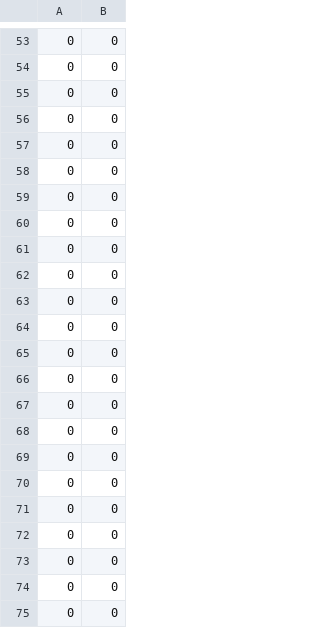
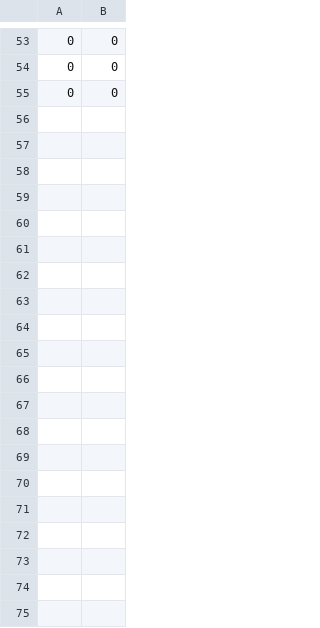
Before and after one commit to pichim/MPC_Demonstrator, a CSV file: host/mpc_matrices_curr/Ex.csv, drawn as a sheet; only a part is shown, gaps mark what is left out; the diff covers the shown part only.

```diff
--- a/host/mpc_matrices_curr/Ex.csv
+++ b/host/mpc_matrices_curr/Ex.csv
@@ -55,21 +55 @@
 0,0
-0,0
-0,0
-0,0
-0,0
-0,0
-0,0
-0,0
-0,0
-0,0
-0,0
-0,0
-0,0
-0,0
-0,0
-0,0
-0,0
-0,0
-0,0
-0,0
-0,0
```
Also changed, not shown: 25 removed rows elsewhere in this file, host/mpc_matrices/H.csv, host/mpc_matrices_curr/Ed.csv, 17 other files.
